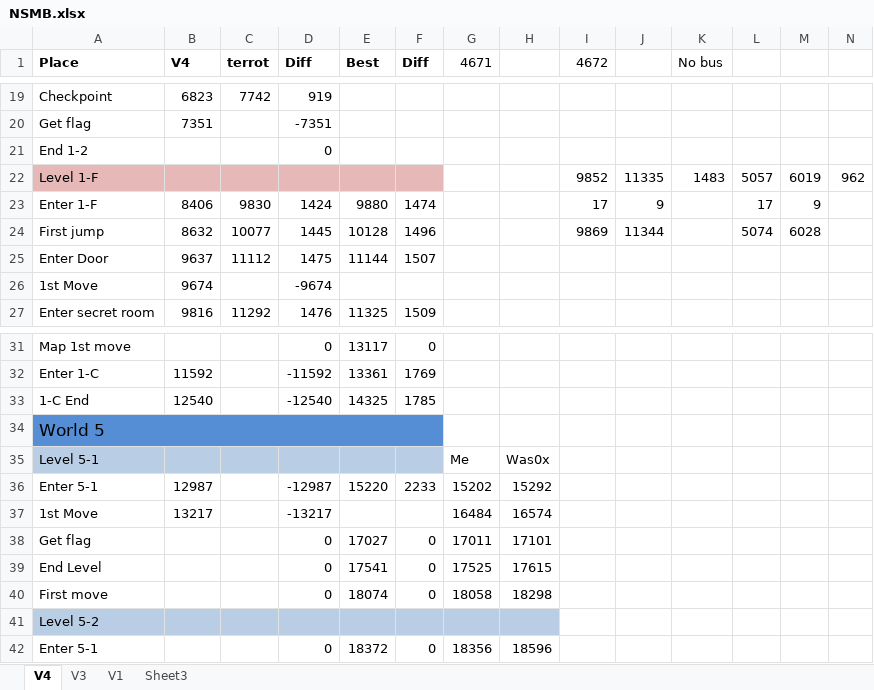
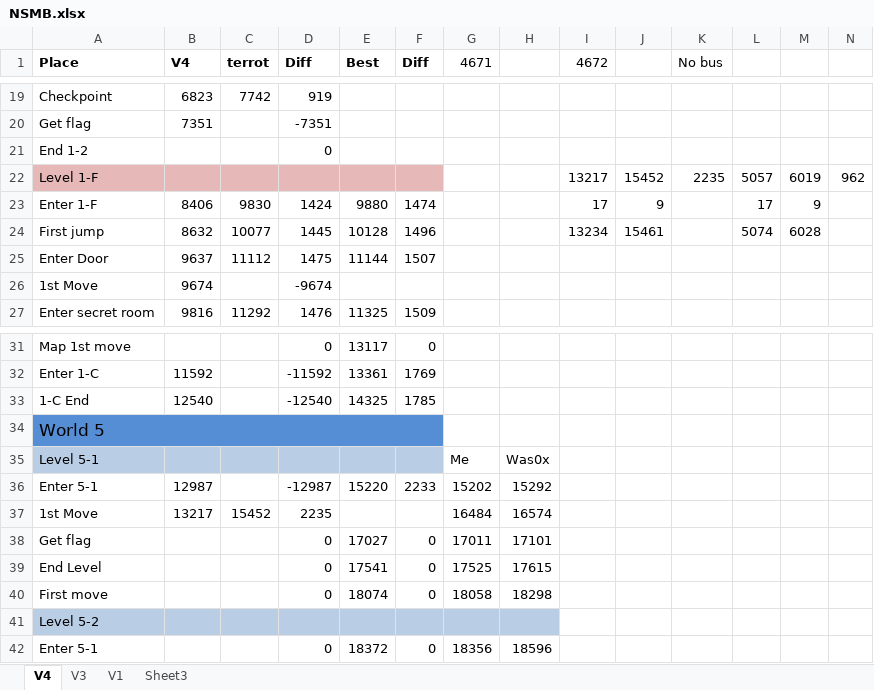
Before and after one commit to MathewWi/adelikat-tas, an Excel workbook: NSMB/NSMB.xlsx, sheet V4, drawn as a sheet; only a part is shown, gaps mark what is left out; values as stored, in another font and other column widths than the file's, no borders; the diff names each change by its address in the sheet, - before the commit and + after, or states it on an @@ line.

Commit message:
NSMB - 5-1 Done except for possible map manipulation.

```diff
--- a/NSMB/NSMB.xlsx (sheet V4)
+++ b/NSMB/NSMB.xlsx (sheet V4)
-I22 (4672): 9852
+I22 (4672): 13217
-J22: 11335
+J22: 15452
-K22 (No bus): 1483
+K22 (No bus): 2235
-I24 (4672): 9869
+I24 (4672): 13234
-J24: 11344
+J24: 15461
-C37 (terrot): (empty)
+C37 (terrot): 15452
-D37 (Diff): -13217
+D37 (Diff): 2235
```
Also changed, not shown: 1 other file.
